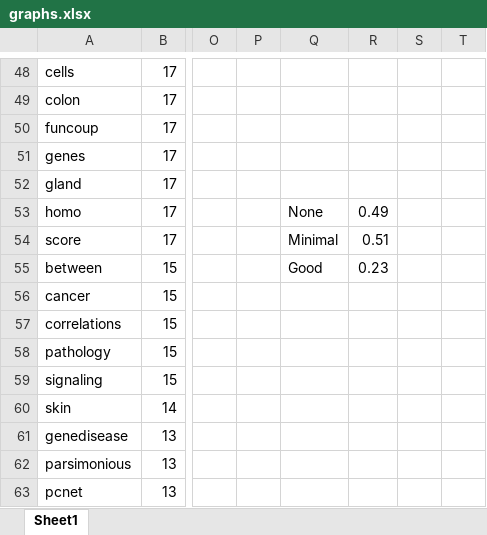
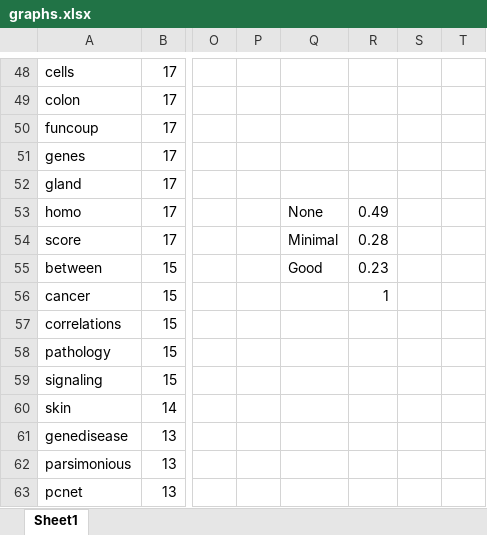
Before and after one commit to domicowe/BIO247, an Excel workbook: BIO247Project/BIO247ProjectSubmissions/graphs.xlsx, sheet Sheet1, drawn as a sheet; only a part is shown, gaps mark what is left out; values as stored, in another font and other column widths than the file's, no borders; charts and pictures not drawn; the diff names each change by its address in the sheet, - before the commit and + after, or states it on an @@ line.

```diff
--- a/BIO247Project/BIO247ProjectSubmissions/graphs.xlsx (sheet Sheet1)
+++ b/BIO247Project/BIO247ProjectSubmissions/graphs.xlsx (sheet Sheet1)
-R54: 0.51
+R54: 0.28
-R56: (empty)
+R56: 1
```
Also changed, not shown: charts or pictures, 3 other files.
